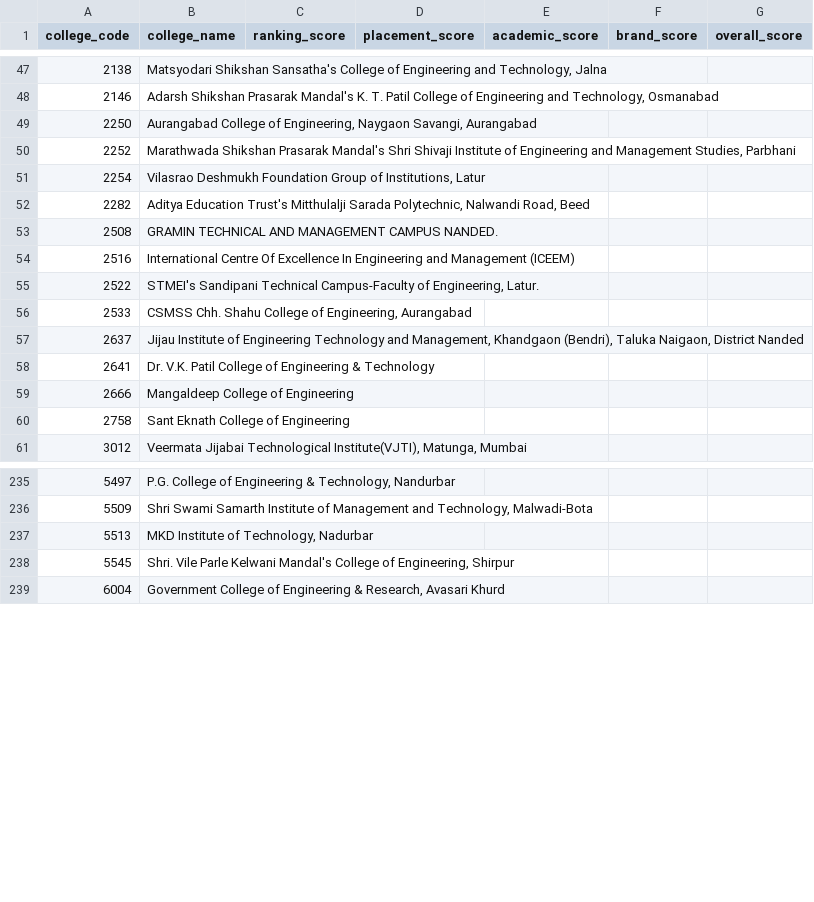
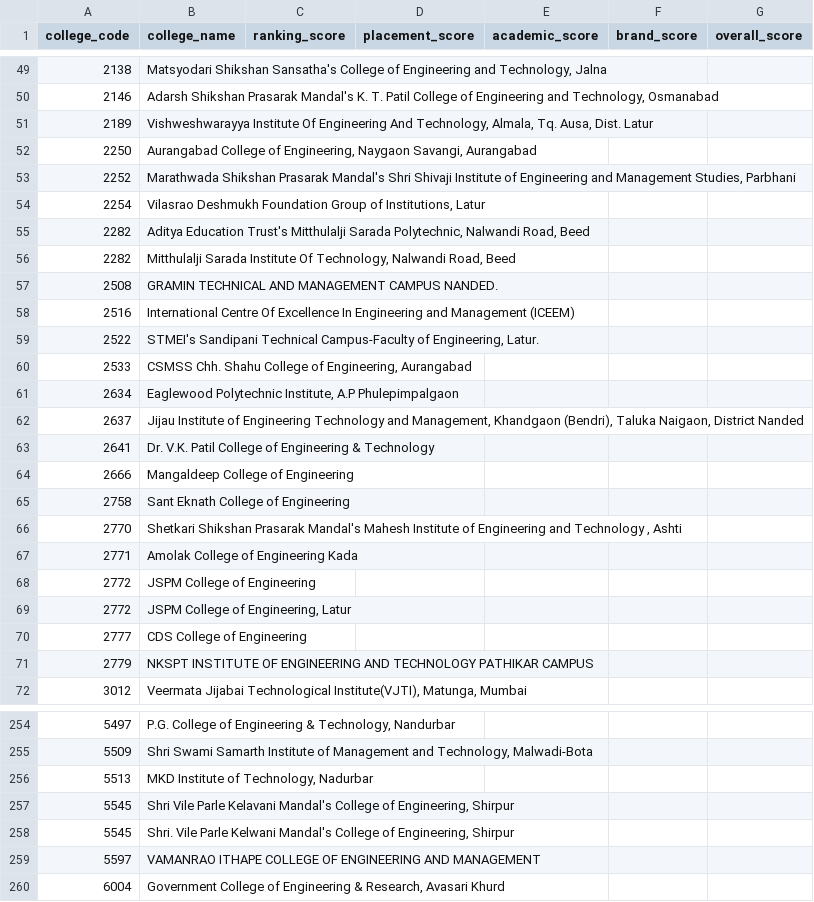
Before and after one commit to AtharvaSamant4/cet_college_predictor, a CSV file: data/college_rankings.csv, drawn as a sheet; only a part is shown, gaps mark what is left out; the diff covers the shown part only; the diff names each change by its address in the sheet, - before the commit and + after, or states it on an @@ line.

```diff
--- a/data/college_rankings.csv
+++ b/data/college_rankings.csv
+row 51: 2189 | Vishweshwarayya Institute Of Engineering And Technology, Almala, Tq. Ausa, Dist. Latur
+row 56: 2282 | Mitthulalji Sarada Institute Of Technology, Nalwandi Road, Beed
+row 61: 2634 | Eaglewood Polytechnic Institute, A.P Phulepimpalgaon
+row 66: 2770 | Shetkari Shikshan Prasarak Mandal's Mahesh Institute of Engineering and Technology , Ashti
+row 67: 2771 | Amolak College of Engineering Kada
+row 68: 2772 | JSPM College of Engineering
+row 69: 2772 | JSPM College of Engineering, Latur
+row 70: 2777 | CDS College of Engineering
+row 71: 2779 | NKSPT INSTITUTE OF ENGINEERING AND TECHNOLOGY PATHIKAR CAMPUS
+row 257: 5545 | Shri Vile Parle Kelavani Mandal's College of Engineering, Shirpur
+row 259: 5597 | VAMANRAO ITHAPE COLLEGE OF ENGINEERING AND MANAGEMENT
```
Also changed, not shown: 21 added rows elsewhere in this file, data/college_master_city.csv, 35 other files.
